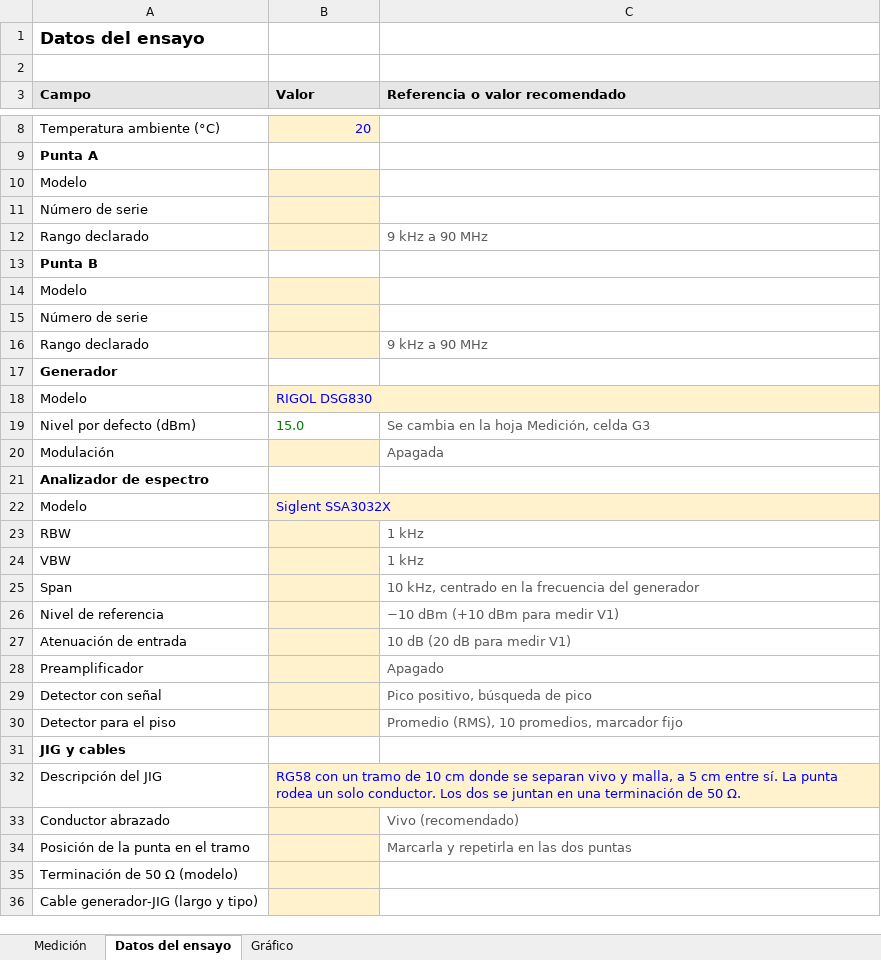
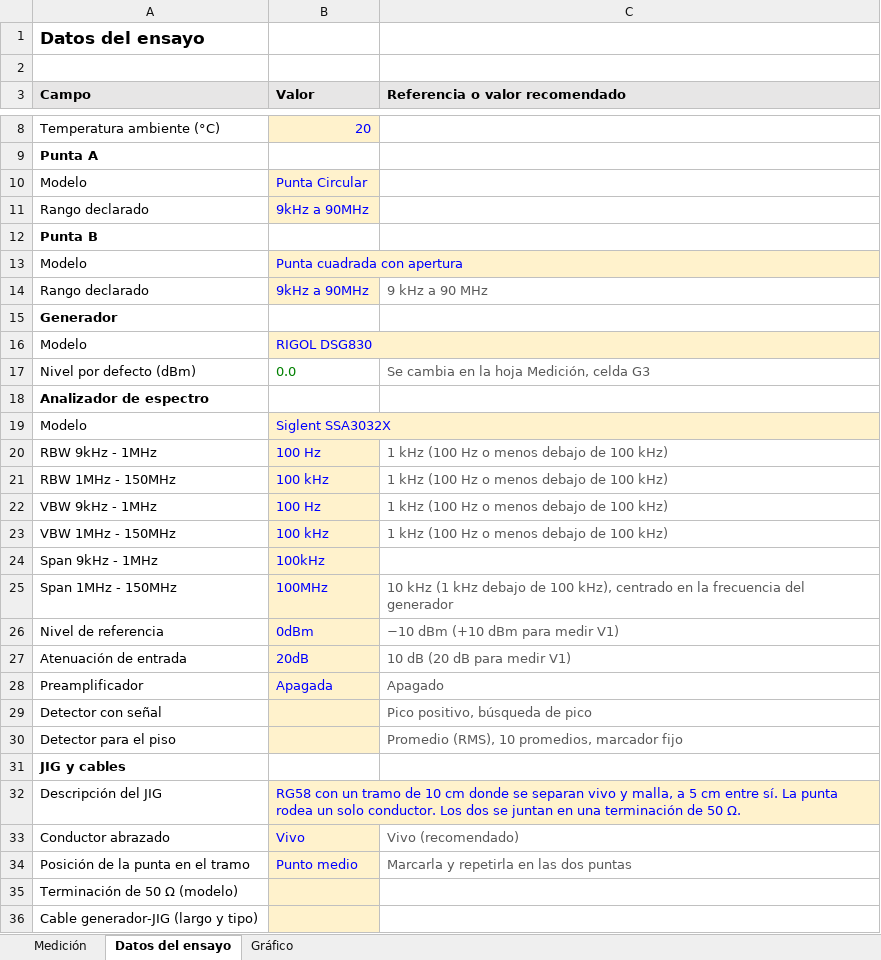
Before and after one commit to maledesm/sdr-peine-emc, an Excel workbook: TPs/TP6_OE7_Punta_de_Corriente/TP6_Zt_puntas.xlsx, sheet Datos del ensayo, drawn as a sheet; only a part is shown, gaps mark what is left out; values as stored, in another font and other column widths than the file's, no borders; removed rows and columns are numbered as before the commit, all else as after; the diff covers the shown part only; the diff names each change by its address in the sheet, - before the commit and + after, or states it on an @@ line.

Commit message:
Trabajos prácticos del proyecto
TP6 (OE7): primera versión del informe de caracterización de puntas de
corriente con el lazo de dos cables (Väänänen, ISFEE 2014).
- main.tex con introducción, montaje, procedimiento, resultados de la
  corrida 1, limitaciones y conclusiones. Lo de la corrida 2 queda
  pendiente en rojo.
- graficos_zt.py arma los gráficos de Zt desde la planilla.
- Fotos reducidas del banco y gráficos en Imagenes.
- Planilla con las mediciones y las fórmulas que faltaban en 58 a 62 MHz.
- PDF compilado en TPs/PDFs.

```diff
--- a/TPs/TP6_OE7_Punta_de_Corriente/TP6_Zt_puntas.xlsx (sheet Datos del ensayo)
+++ b/TPs/TP6_OE7_Punta_de_Corriente/TP6_Zt_puntas.xlsx (sheet Datos del ensayo)
-B10 (Valor): (empty)
+B10 (Valor): Punta Circular
-row 11: Número de serie
-B11 (Valor): (empty)
+B11 (Valor): 9kHz a 90MHz
-C11 (Referencia o valor recomendado): 9 kHz a 90 MHz
+C11 (Referencia o valor recomendado): (empty)
-B13 (Valor): (empty)
+B13 (Valor): Punta cuadrada con apertura
-row 15: Número de serie
-B14 (Valor): (empty)
+B14 (Valor): 9kHz a 90MHz
-B17 (Valor): 15.0
+B17 (Valor): 0.0
-row 20: Modulación |  | Apagada
-row 23: RBW |  | 1 kHz
-row 24: VBW |  | 1 kHz
-row 25: Span |  | 10 kHz, centrado en la frecuencia del generador
+row 20: RBW 9kHz - 1MHz | 100 Hz | 1 kHz (100 Hz o menos debajo de 100 kHz)
+row 21: RBW 1MHz - 150MHz | 100 kHz | 1 kHz (100 Hz o menos debajo de 100 kHz)
+row 22: VBW 9kHz - 1MHz | 100 Hz | 1 kHz (100 Hz o menos debajo de 100 kHz)
+row 23: VBW 1MHz - 150MHz | 100 kHz | 1 kHz (100 Hz o menos debajo de 100 kHz)
+row 24: Span 9kHz - 1MHz | 100kHz
+row 25: Span 1MHz - 150MHz | 100MHz | 10 kHz (1 kHz debajo de 100 kHz), centrado en la frecuencia del generador
-B26 (Valor): (empty)
+B26 (Valor): 0dBm
-B27 (Valor): (empty)
+B27 (Valor): 20dB
-B28 (Valor): (empty)
+B28 (Valor): Apagada
-B33 (Valor): (empty)
+B33 (Valor): Vivo
-B34 (Valor): (empty)
+B34 (Valor): Punto medio
```
Also changed, not shown: 3 edited cells elsewhere in this sheet, sheet Medición, formulas that keep their value, charts or pictures, 10 other files.
